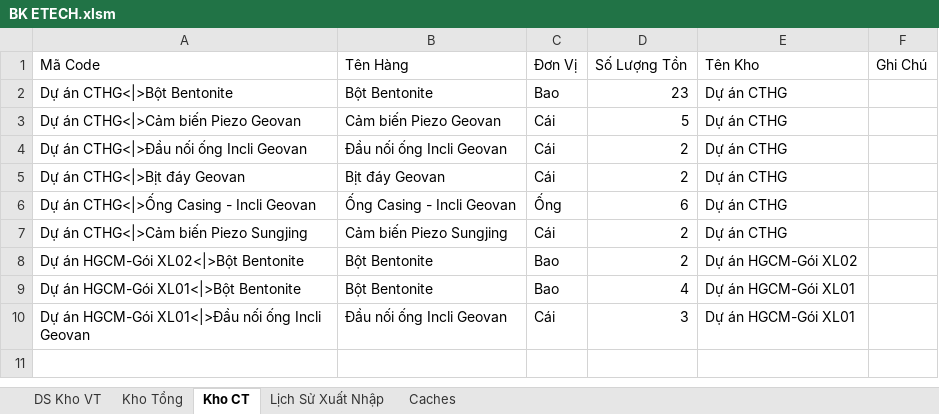
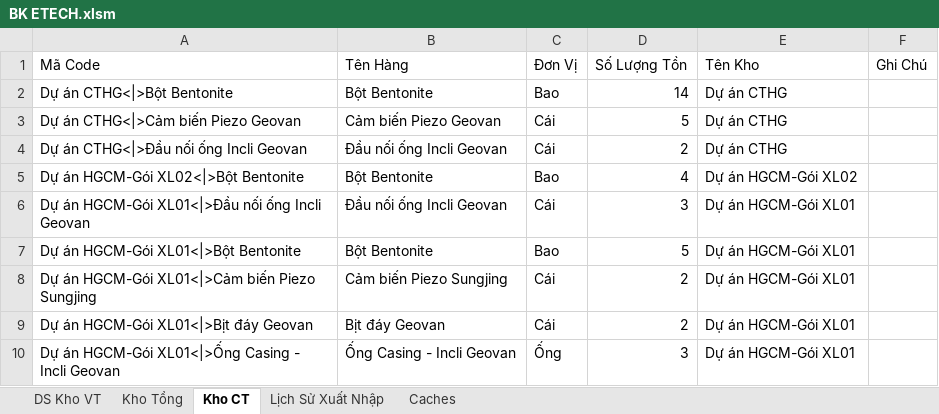
Before and after one commit to dhpytech/bketech, an Excel workbook: BK ETECH.xlsm, sheet Kho CT, drawn as a sheet; values as stored, in another font and other column widths than the file's, no borders; removed rows and columns are numbered as before the commit, all else as after; the diff names each change by its address in the sheet, - before the commit and + after, or states it on an @@ line.

```diff
--- a/BK ETECH.xlsm (sheet Kho CT)
+++ b/BK ETECH.xlsm (sheet Kho CT)
-D2 (Số Lượng Tồn): 23
+D2 (Số Lượng Tồn): 14
-row 5: Dự án CTHG<|>Bịt đáy Geovan | Bịt đáy Geovan | Cái | 2 | Dự án CTHG
-row 6: Dự án CTHG<|>Ống Casing - Incli Geovan | Ống Casing - Incli Geovan | Ống | 6 | Dự án CTHG
-row 7: Dự án CTHG<|>Cảm biến Piezo Sungjing | Cảm biến Piezo Sungjing | Cái | 2 | Dự án CTHG
-D5 (Số Lượng Tồn): 2
+D5 (Số Lượng Tồn): 4
-row 9: Dự án HGCM-Gói XL01<|>Bột Bentonite | Bột Bentonite | Bao | 4 | Dự án HGCM-Gói XL01
+row 7: Dự án HGCM-Gói XL01<|>Bột Bentonite | Bột Bentonite | Bao | 5 | Dự án HGCM-Gói XL01
+row 8: Dự án HGCM-Gói XL01<|>Cảm biến Piezo Sungjing | Cảm biến Piezo Sungjing | Cái | 2 | Dự án HGCM-Gói XL01
+row 9: Dự án HGCM-Gói XL01<|>Bịt đáy Geovan | Bịt đáy Geovan | Cái | 2 | Dự án HGCM-Gói XL01
+row 10: Dự án HGCM-Gói XL01<|>Ống Casing - Incli Geovan | Ống Casing - Incli Geovan | Ống | 3 | Dự án HGCM-Gói XL01
```
Also changed, not shown: sheet Lịch Sử Xuất Nhập, sheet Kho Tổng, 8 other files.
